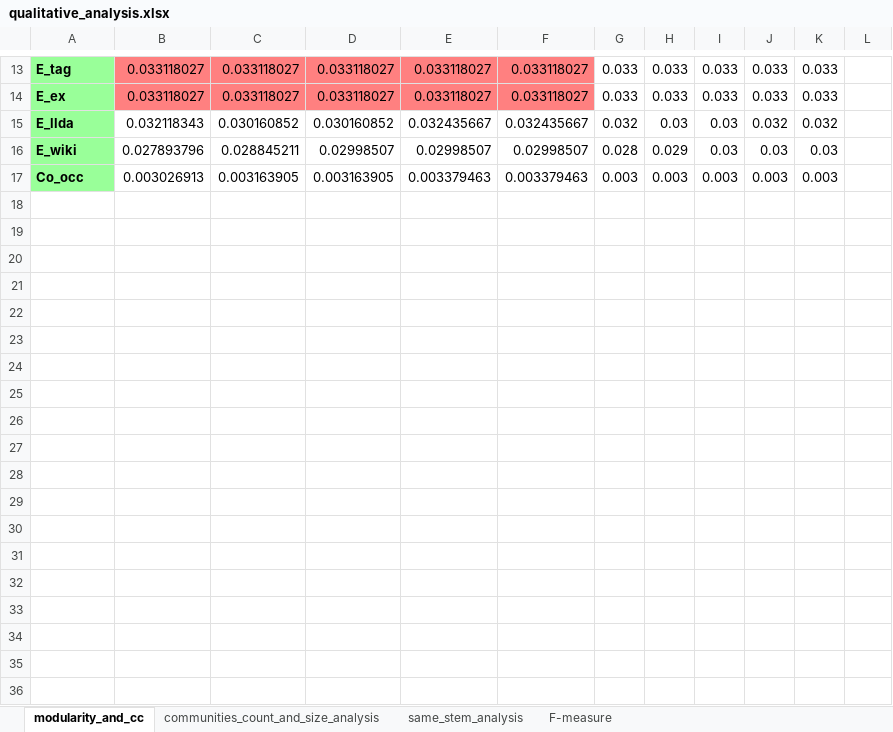
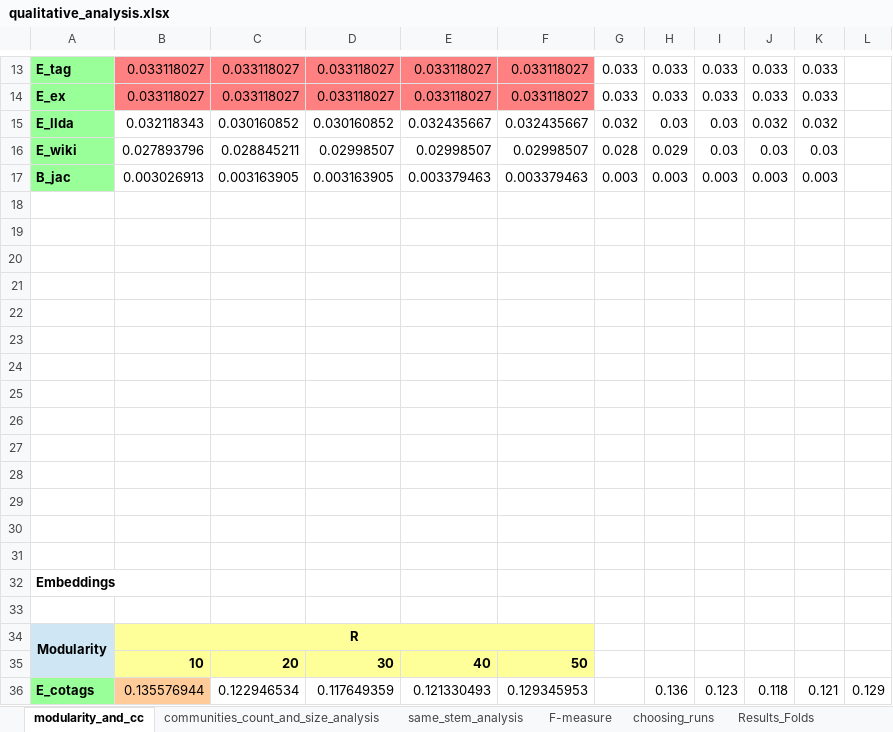
Before and after one commit to imansaleh16/Stack-Overflow-Tags-Communities, an Excel workbook: qualitative_analysis.xlsx, sheet modularity_and_cc, drawn as a sheet; only a part is shown, gaps mark what is left out; values as stored, in another font and other column widths than the file's, no borders; charts and pictures not drawn; the diff covers the shown part only; the diff names each change by its address in the sheet, - before the commit and + after, or states it on an @@ line.

```diff
--- a/qualitative_analysis.xlsx (sheet modularity_and_cc)
+++ b/qualitative_analysis.xlsx (sheet modularity_and_cc)
+sheet tab: choosing_runs
+sheet tab: Results_Folds
-A17: Co_occ
+A17: B_jac
+row 18: (empty)
+row 19: (empty)
+row 20: (empty)
+row 21: (empty)
+row 22: (empty)
+row 23: (empty)
+row 24: (empty)
+row 25: (empty)
+row 26: (empty)
+row 27: (empty)
+row 28: (empty)
+row 29: (empty)
+row 30: (empty)
+row 31: (empty)
+row 32: Embeddings
+row 33: (empty)
+row 34: Modularity | R
+row 35:  | 10 | 20 | 30 | 40 | 50
+row 36: E_cotags | 0.135576944 | 0.122946534 | 0.117649359 | 0.121330493 | 0.129345953 |  | 0.136 | 0.123 | 0.118 | 0.121 | 0.129
```
Also changed, not shown: 35 added rows and 1 edited cell elsewhere in this sheet, sheet F-measure, sheet same_stem_analysis, other sheet tabs, charts or pictures, 1 other file.
